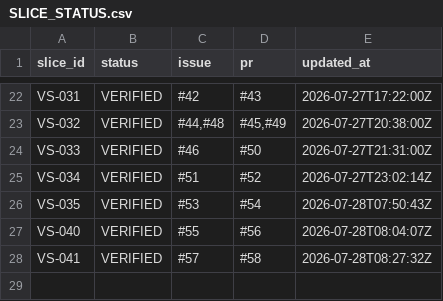
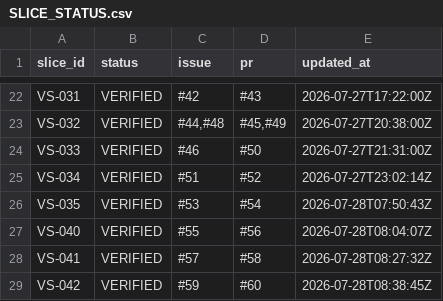
Before and after one commit to asenbanskaliev/AutopilotEditorial, a CSV file: docs/execution/SLICE_STATUS.csv, drawn as a sheet; only a part is shown, gaps mark what is left out; the diff names each change by its address in the sheet, - before the commit and + after, or states it on an @@ line.

Commit message:
docs(execution): mark VS-042 verified

```diff
--- a/docs/execution/SLICE_STATUS.csv
+++ b/docs/execution/SLICE_STATUS.csv
+row 29: VS-042 | VERIFIED | #59 | #60 | 2026-07-28T08:38:45Z
```
